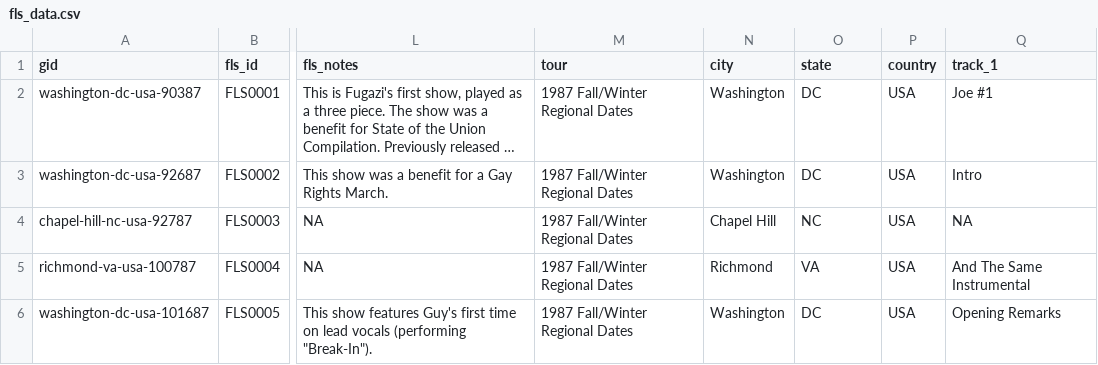
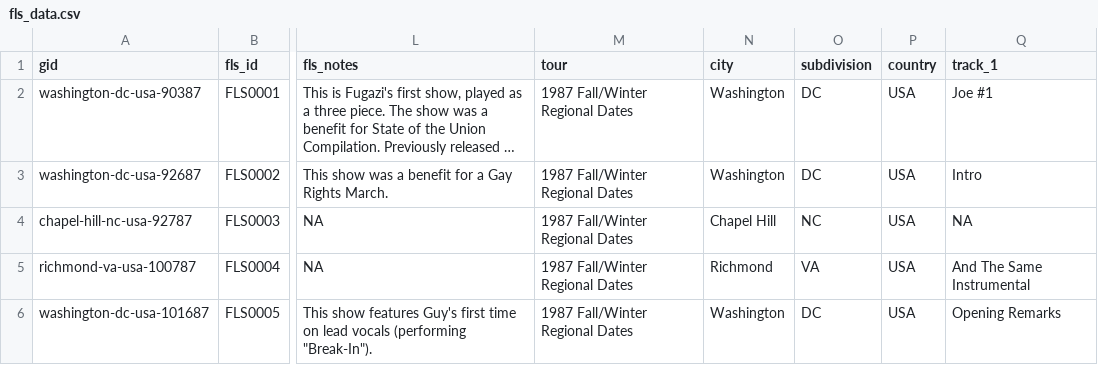
Before and after one commit to alexmitrani/Repeatr, a CSV file: inst/extdata/fls_data.csv, drawn as a sheet; only a part is shown, gaps mark what is left out; long unchanged cells end in …; the diff names each change by its address in the sheet, - before the commit and + after, or states it on an @@ line.

Commit message:
Rename 'state' field to 'subdivision'
Rename the 'state' column to a more general 'subdivision' across code, docs, data, and the Shiny app. Updated Repeatr_1, scrape_fls_shows, data docs, man pages, vignettes, and inst/extdata/fls_data.csv; adjusted fls_tags_show grouping (now grouped by (gid, album)), added Hobart "TZ"→"TAS" fix, and stripped temporary city disambiguation after geocoding. Removed legacy venuesdata, bumped package Version to 0.0.0.9206, and refreshed related .rda data files and small venue_name_corrections typo.

```diff
--- a/inst/extdata/fls_data.csv
+++ b/inst/extdata/fls_data.csv
-O1: state
+O1: subdivision
```
Also changed, not shown: inst/extdata/venue_name_corrections.csv, 22 other files.
